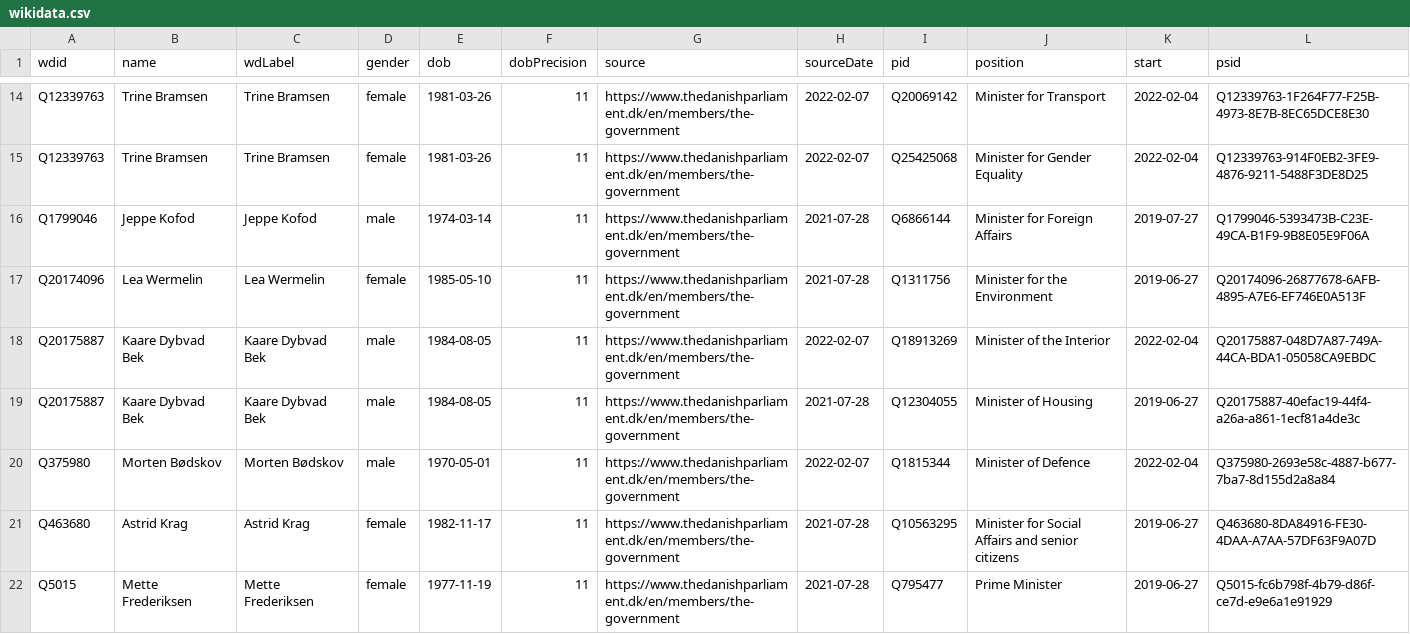
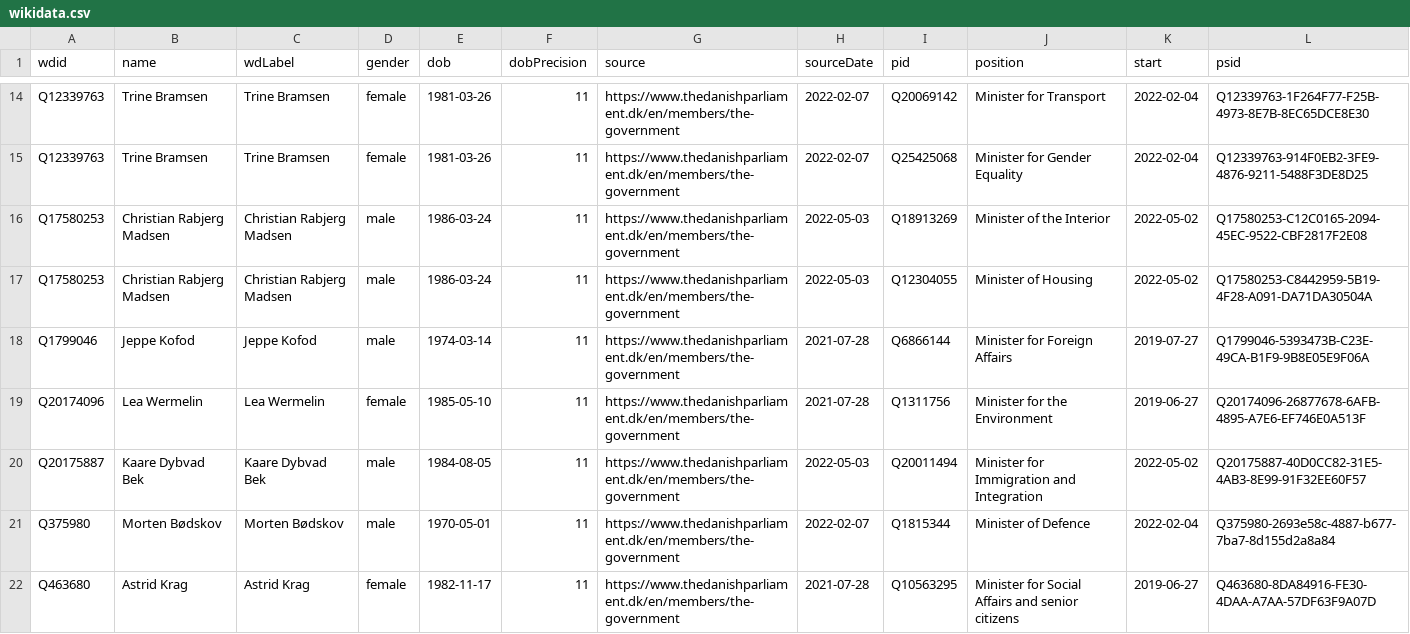
Before and after one commit to every-politician-scrapers/denmark-cabinet, a CSV file: sources/official/wikidata.csv, drawn as a sheet; only a part is shown, gaps mark what is left out; the shorter side is filled out with more unchanged rows; the diff covers the shown part only.

Commit message:
Compare external sources to Wikidata

```diff
--- a/sources/official/wikidata.csv
+++ b/sources/official/wikidata.csv
@@ -15,6 +15,7 @@ Q12339763,Trine Bramsen,Trine Bramsen,female,1981-03-26,11,https://www.thedanish
 Q12339763,Trine Bramsen,Trine Bramsen,female,1981-03-26,11,https://www.thedanishparliament.dk/en/members/the-government,2022-02-07,Q25425068,Minister for Gender Equality,2022-02-04,Q12339763-914F0EB2-3FE9-4876-9211-5488F3DE8D25
+Q17580253,Christian Rabjerg Madsen,Christian Rabjerg Madsen,male,1986-03-24,11,https://www.thedanishparliament.dk/en/members/the-government,2022-05-03,Q18913269,Minister of the Interior,2022-05-02,Q17580253-C12C0165-2094-45EC-9522-CBF2817F2E08
+Q17580253,Christian Rabjerg Madsen,Christian Rabjerg Madsen,male,1986-03-24,11,https://www.thedanishparliament.dk/en/members/the-government,2022-05-03,Q12304055,Minister of Housing,2022-05-02,Q17580253-C8442959-5B19-4F28-A091-DA71DA30504A
 Q1799046,Jeppe Kofod,Jeppe Kofod,male,1974-03-14,11,https://www.thedanishparliament.dk/en/members/the-government,2021-07-28,Q6866144,Minister for Foreign Affairs,2019-07-27,Q1799046-5393473B-C23E-49CA-B1F9-9B8E05E9F06A
 Q20174096,Lea Wermelin,Lea Wermelin,female,1985-05-10,11,https://www.thedanishparliament.dk/en/members/the-government,2021-07-28,Q1311756,Minister for the Environment,2019-06-27,Q20174096-26877678-6AFB-4895-A7E6-EF746E0A513F
-Q20175887,Kaare Dybvad Bek,Kaare Dybvad Bek,male,1984-08-05,11,https://www.thedanishparliament.dk/en/members/the-government,2022-02-07,Q18913269,Minister of the Interior,2022-02-04,Q20175887-048D7A87-749A-44CA-BDA1-05058CA9EBDC
-Q20175887,Kaare Dybvad Bek,Kaare Dybvad Bek,male,1984-08-05,11,https://www.thedanishparliament.dk/en/members/the-government,2021-07-28,Q12304055,Minister of Housing,2019-06-27,Q20175887-40efac19-44f4-a26a-a861-1ecf81a4de3c
+Q20175887,Kaare Dybvad Bek,Kaare Dybvad Bek,male,1984-08-05,11,https://www.thedanishparliament.dk/en/members/the-government,2022-05-03,Q20011494,Minister for Immigration and Integration,2022-05-02,Q20175887-40D0CC82-31E5-4AB3-8E99-91F32EE60F57
 Q375980,Morten Bødskov,Morten Bødskov,male,1970-05-01,11,https://www.thedanishparliament.dk/en/members/the-government,2022-02-07,Q1815344,Minister of Defence,2022-02-04,Q375980-2693e58c-4887-b677-7ba7-8d155d2a8a84
```
Also changed, not shown: 1 removed row and 5 edited cells elsewhere in this file, sources/official/scraped.csv, sources/speaker/diff.csv, 1 other file.
